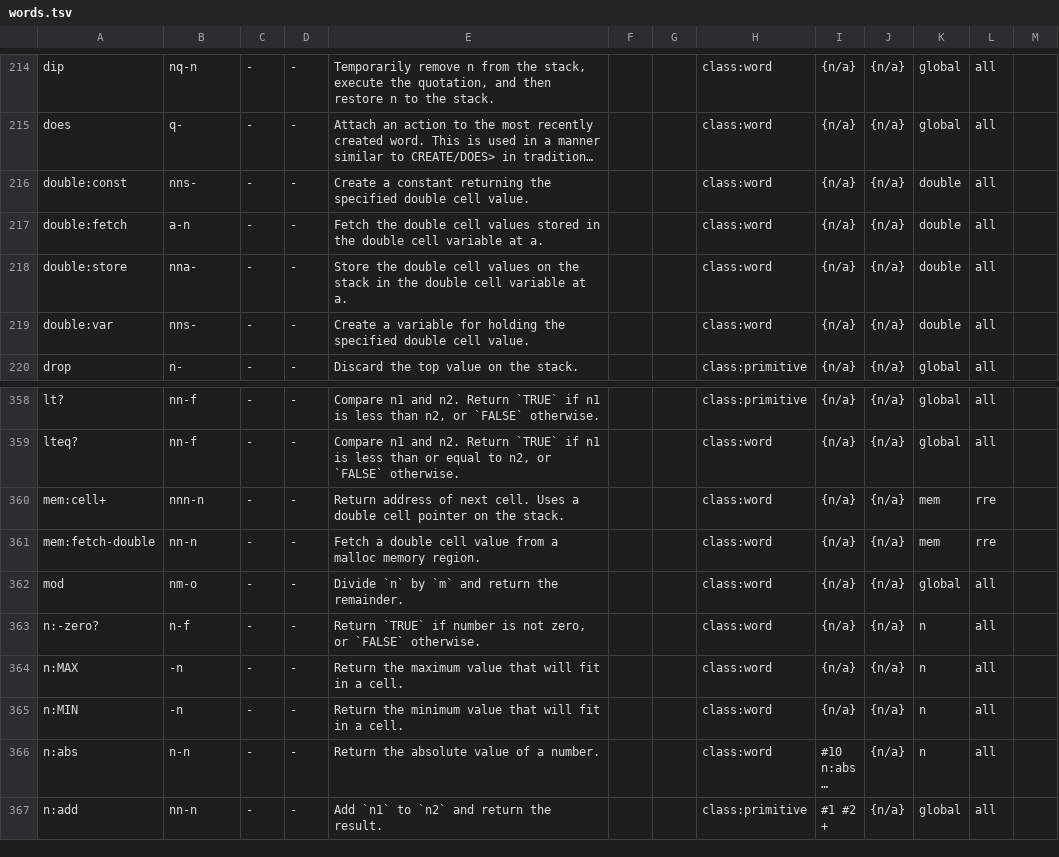
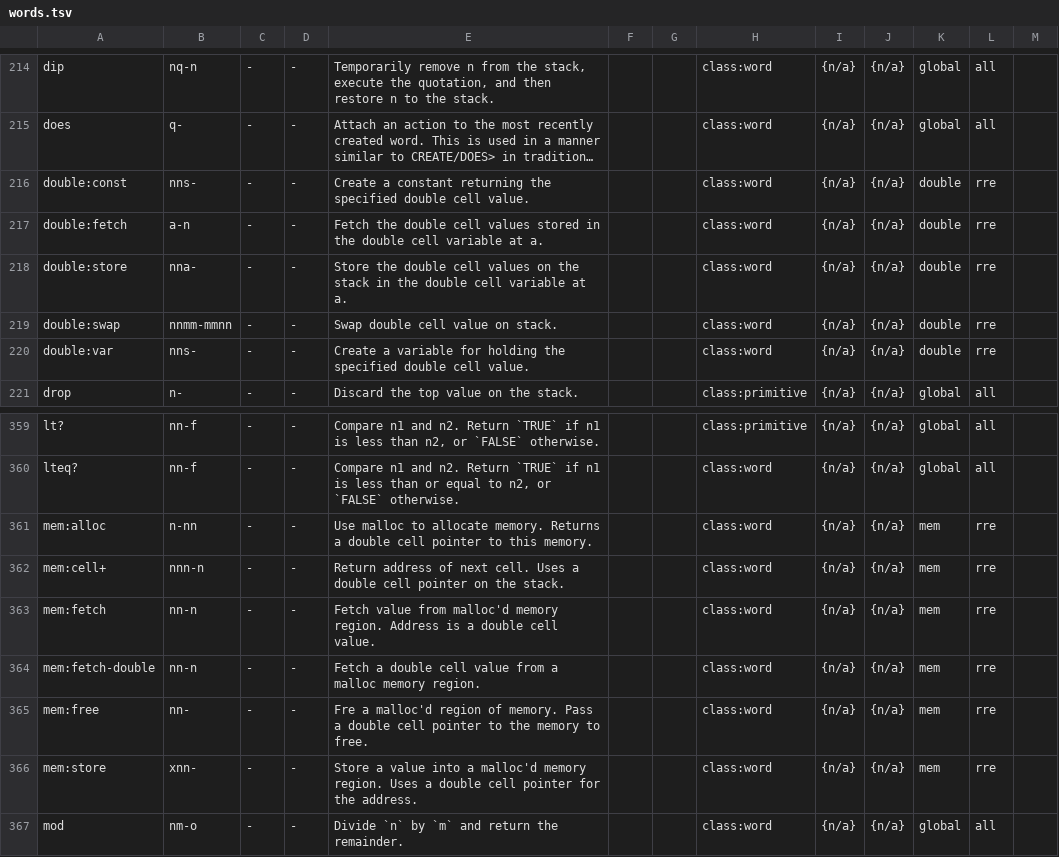
Before and after one commit to crcx/retroforth, a TSV file: doc/words.tsv, drawn as a sheet; only a part is shown, gaps mark what is left out; the shorter side is filled out with more unchanged rows; long unchanged cells end in …; addresses are those after the commit; the diff names each change by its address in the sheet, - before the commit and + after, or states it on an @@ line.

Commit message:
add more glossary entries for mem: words
FossilOrigin-Name: 1a777b619a5109735110d4ab35fa2a60f7de41d38fa118a8bb292689cfa81aac

```diff
--- a/doc/words.tsv
+++ b/doc/words.tsv
-L216:L218: all
+L216:L218: rre
+row 219: double:swap | nnmm-mmnn | - | - | Swap double cell value on stack. |  |  | class:word | {n/a} | {n/a} | double | rre
-L220: all
+L220: rre
+row 361: mem:alloc | n-nn | - | - | Use malloc to allocate memory. Returns a double cell pointer to this memory. |  |  | class:word | {n/a} | {n/a} | mem | rre
+row 363: mem:fetch | nn-n | - | - | Fetch value from malloc'd memory region. Address is a double cell value. |  |  | class:word | {n/a} | {n/a} | mem | rre
+row 365: mem:free | nn- | - | - | Fre a malloc'd region of memory. Pass a double cell pointer to the memory to free. |  |  | class:word | {n/a} | {n/a} | mem | rre
+row 366: mem:store | xnn- | - | - | Store a value into a malloc'd memory region. Uses a double cell pointer for the address. |  |  | class:word | {n/a} | {n/a} | mem | rre
```
Also changed, not shown: 4 other files.
